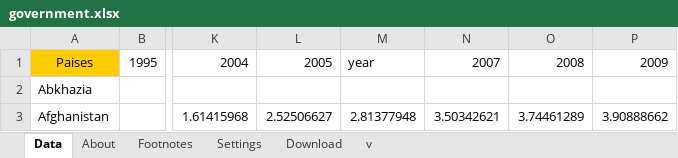
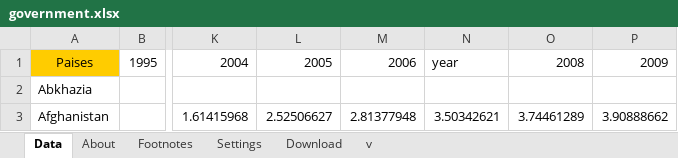
Before and after one commit to Formulos/CD_projeto3, an Excel workbook: Projeto-3/government.xlsx, sheet Data, drawn as a sheet; only a part is shown, gaps mark what is left out; values as stored, in another font and other column widths than the file's, no borders; conditional formats not drawn; the diff names each change by its address in the sheet, - before the commit and + after, or states it on an @@ line.

```diff
--- a/Projeto-3/government.xlsx (sheet Data)
+++ b/Projeto-3/government.xlsx (sheet Data)
-M1: year
+M1: 2006
-N1: 2007
+N1: year
```
Also changed, not shown: 4 other files.
